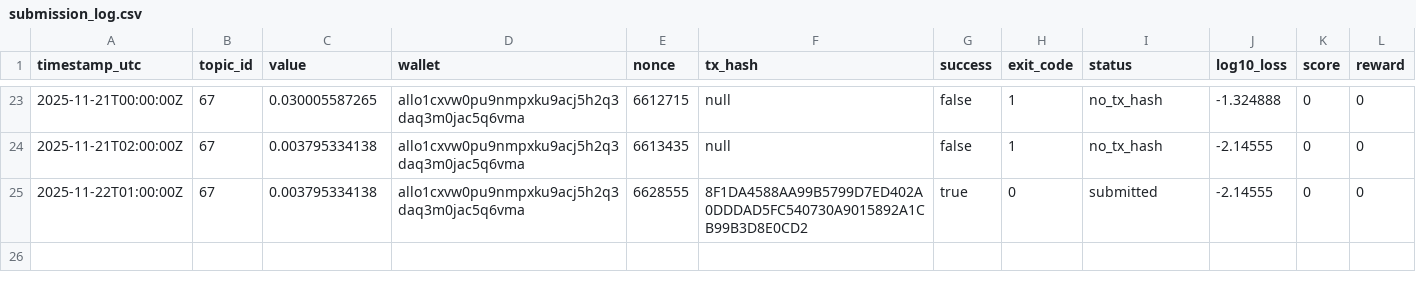
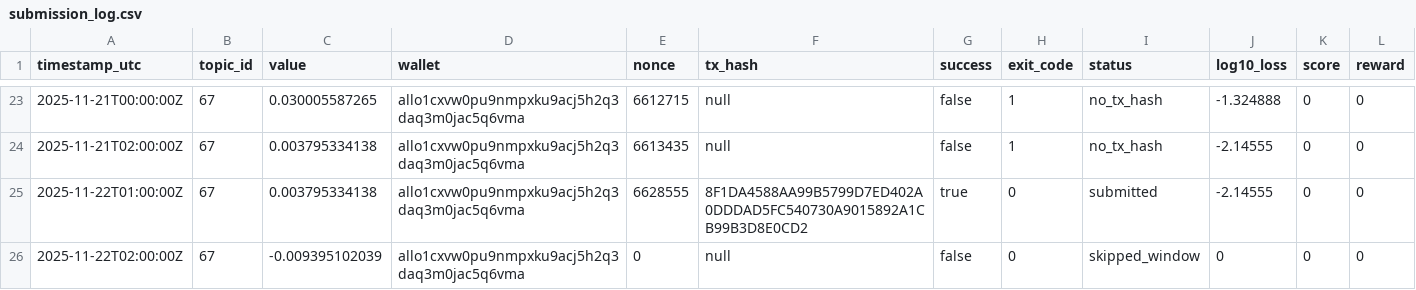
Before and after one commit to MISHHF93/allora-forge-builder-kit, a CSV file: submission_log.csv, drawn as a sheet; only a part is shown, gaps mark what is left out; the diff names each change by its address in the sheet, - before the commit and + after, or states it on an @@ line.

```diff
--- a/submission_log.csv
+++ b/submission_log.csv
+row 26: 2025-11-22T02:00:00Z | 67 | -0.009395102039 | allo1cxvw0pu9nmpxku9acj5h2q3daq3m0jac5q6vma | 0 | null | false | 0 | skipped_window | 0 | 0 | 0
```
Also changed, not shown: 8 other files.
